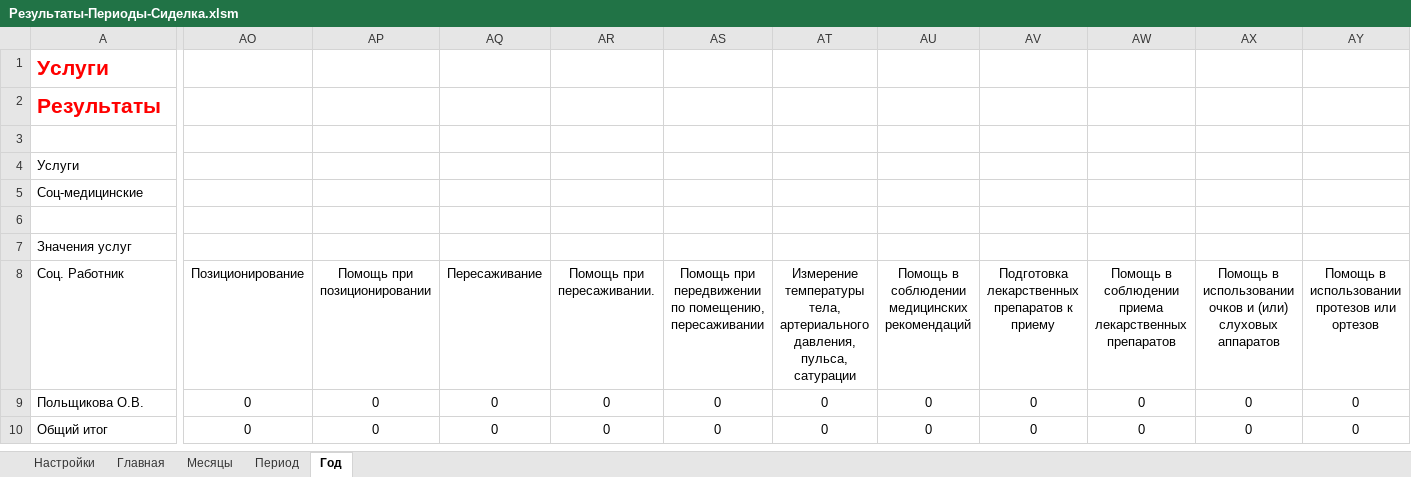
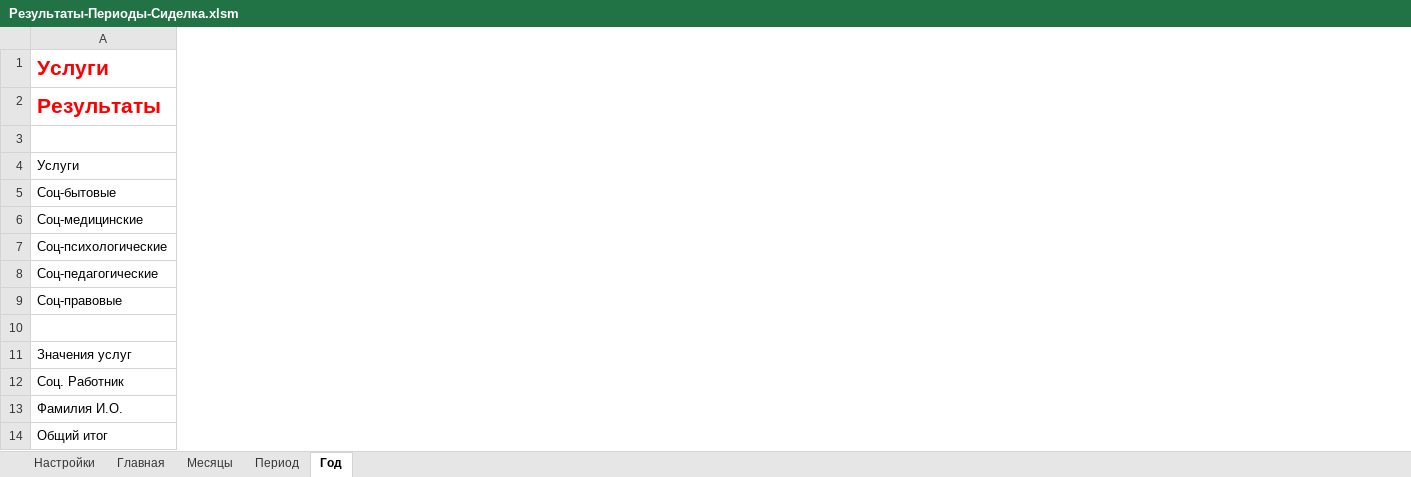
Before and after one commit to maximalisimus/social-services, an Excel workbook: source/Результаты-Периоды-Сиделка.xlsm, sheet Год, drawn as a sheet; only a part is shown, gaps mark what is left out; values as stored, in another font and other column widths than the file's, no borders; charts and pictures and table styles not drawn; removed rows and columns are numbered as before the commit, all else as after; rows hold the shown columns only; the diff covers the shown part only; the diff names each change by its address in the sheet, - before the commit and + after, or states it on an @@ line.

```diff
--- a/source/Результаты-Периоды-Сиделка.xlsm (sheet Год)
+++ b/source/Результаты-Периоды-Сиделка.xlsm (sheet Год)
-column AO, rows 9-10: 0 | 0
-column AP, rows 9-10: 0 | 0
-column AQ, rows 9-10: 0 | 0
-column AR, rows 9-10: 0 | 0
-column AS, rows 9-10: 0 | 0
-column AT, rows 9-10: 0 | 0
-column AU, rows 9-10: 0 | 0
-column AV, rows 9-10: 0 | 0
-column AW, rows 9-10: 0 | 0
-column AX, rows 9-10: 0 | 0
-column AY, rows 9-10: 0 | 0
-A5 (Услуги): Соц-медицинские
+A5 (Услуги): Соц-бытовые
+row 6: Соц-медицинские
+row 7: Соц-психологические
+row 8: Соц-педагогические
+row 9: Соц-правовые
-row 8: Соц. Работник | Позиционирование | Помощь при позиционировании | Пересаживание | Помощь при пересаживании. | Помощь при передвижении по помещению, пересаживании | Измерение температуры тела, артериального давления, пульса, сатурации | Помощь в соблюдении медицинских рекомендаций | Подготовка лекарственных препаратов к приему | Помощь в соблюдении приема лекарственных препаратов | Помощь в использовании очков и (или) слуховых аппаратов | Помощь в использовании протезов или ортезов
+row 12: Соц. Работник
-A13 (Услуги): Польщикова О.В.
+A13 (Услуги): Фамилия И.О.
```
Also changed, not shown: 3 removed columns and 6 edited cells elsewhere in this sheet, sheet Период, sheet Месяцы, sheet Настройки, formulas that keep their value, charts or pictures, source/Услуги-Сиделка.xlsm, 14 other files.
